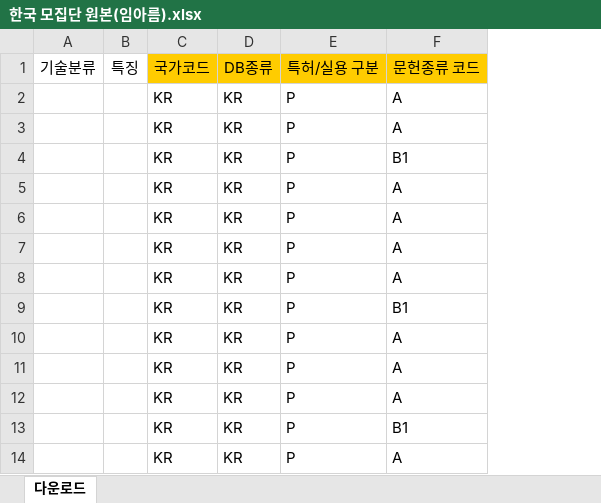
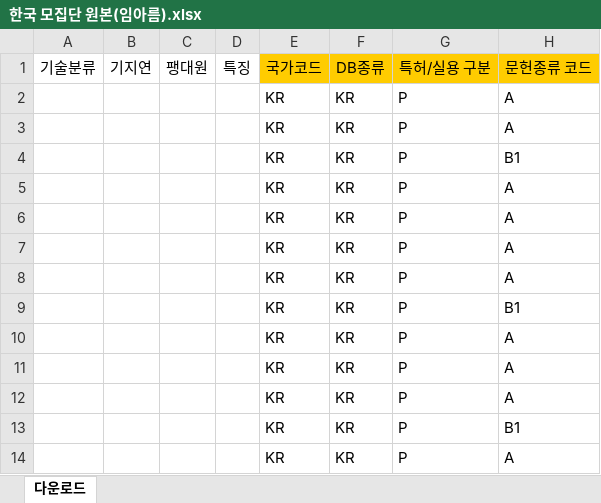
Before and after one commit to JEoN-Ha/CPU, an Excel workbook: PIM/작업공간/한국 모집단 원본(임아름).xlsx, sheet 다운로드, drawn as a sheet; only a part is shown; values as stored, in another font and other column widths than the file's, no borders; the diff names each change by its address in the sheet, - before the commit and + after, or states it on an @@ line.

Commit message:
기능 : 열 2개 추가

```diff
--- a/PIM/작업공간/한국 모집단 원본(임아름).xlsx (sheet 다운로드)
+++ b/PIM/작업공간/한국 모집단 원본(임아름).xlsx (sheet 다운로드)
+column B (기지연), empty
+column C (팽대원), empty
```
